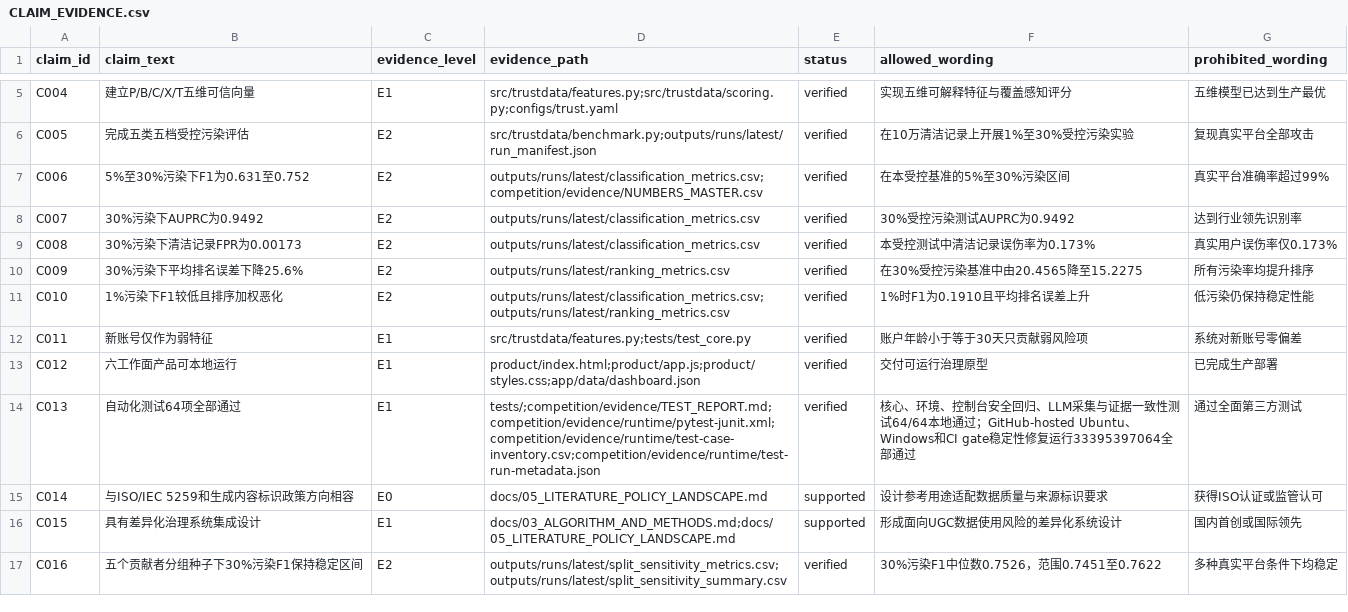
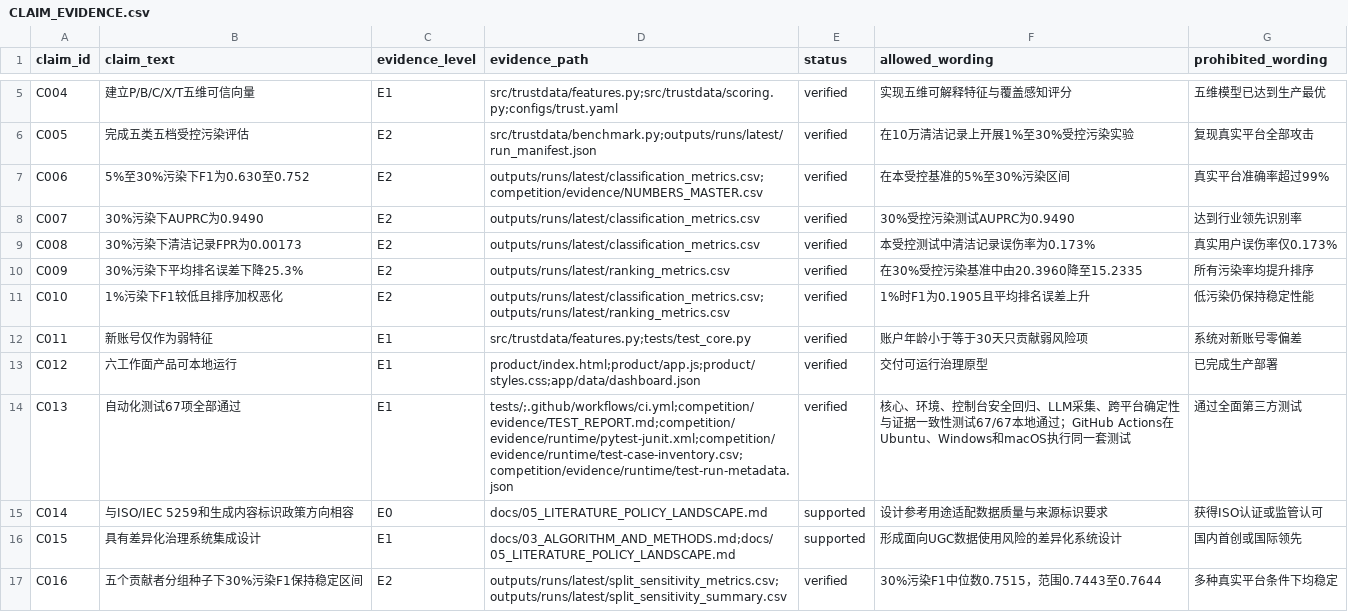
Before and after one commit to SunRunJie/Trustdata-Crowdsourced-Review-Governance, a CSV file: competition/evidence/CLAIM_EVIDENCE.csv, drawn as a sheet; only a part is shown, gaps mark what is left out.

```diff
--- a/competition/evidence/CLAIM_EVIDENCE.csv
+++ b/competition/evidence/CLAIM_EVIDENCE.csv
@@ -6,12 +6,12 @@ C004,建立P/B/C/X/T五维可信向量,E1,"src/trustdata/features.py;src/trustda
 C005,完成五类五档受控污染评估,E2,"src/trustdata/benchmark.py;outputs/runs/latest/run_manifest.json",verified,"在10万清洁记录上开展1%至30%受控污染实验","复现真实平台全部攻击"
-C006,5%至30%污染下F1为0.631至0.752,E2,"outputs/runs/latest/classification_metrics.csv;competition/evidence/NUMBERS_MASTER.csv",verified,"在本受控基准的5%至30%污染区间","真实平台准确率超过99%"
-C007,30%污染下AUPRC为0.9492,E2,"outputs/runs/latest/classification_metrics.csv",verified,"30%受控污染测试AUPRC为0.9492","达到行业领先识别率"
+C006,5%至30%污染下F1为0.630至0.752,E2,"outputs/runs/latest/classification_metrics.csv;competition/evidence/NUMBERS_MASTER.csv",verified,"在本受控基准的5%至30%污染区间","真实平台准确率超过99%"
+C007,30%污染下AUPRC为0.9490,E2,"outputs/runs/latest/classification_metrics.csv",verified,"30%受控污染测试AUPRC为0.9490","达到行业领先识别率"
 C008,30%污染下清洁记录FPR为0.00173,E2,"outputs/runs/latest/classification_metrics.csv",verified,"本受控测试中清洁记录误伤率为0.173%","真实用户误伤率仅0.173%"
-C009,30%污染下平均排名误差下降25.6%,E2,"outputs/runs/latest/ranking_metrics.csv",verified,"在30%受控污染基准中由20.4565降至15.2275","所有污染率均提升排序"
-C010,1%污染下F1较低且排序加权恶化,E2,"outputs/runs/latest/classification_metrics.csv;outputs/runs/latest/ranking_metrics.csv",verified,"1%时F1为0.1910且平均排名误差上升","低污染仍保持稳定性能"
+C009,30%污染下平均排名误差下降25.3%,E2,"outputs/runs/latest/ranking_metrics.csv",verified,"在30%受控污染基准中由20.3960降至15.2335","所有污染率均提升排序"
+C010,1%污染下F1较低且排序加权恶化,E2,"outputs/runs/latest/classification_metrics.csv;outputs/runs/latest/ranking_metrics.csv",verified,"1%时F1为0.1905且平均排名误差上升","低污染仍保持稳定性能"
 C011,新账号仅作为弱特征,E1,"src/trustdata/features.py;tests/test_core.py",verified,"账户年龄小于等于30天只贡献弱风险项","系统对新账号零偏差"
 C012,六工作面产品可本地运行,E1,"product/index.html;product/app.js;product/styles.css;app/data/dashboard.json",verified,"交付可运行治理原型","已完成生产部署"
-C013,自动化测试64项全部通过,E1,"tests/;competition/evidence/TEST_REPORT.md;competition/evidence/runtime/pytest-junit.xml;competition/evidence/runtime/test-case-inventory.csv;competition/evidence/runtime/test-run-metadata.json",verified,"核心、环境、控制台安全回归、LLM采集与证据一致性测试64/64本地通过；GitHub-hosted Ubuntu、Windows和CI gate稳定性修复运行33395397064全部通过","通过全面第三方测试"
+C013,自动化测试67项全部通过,E1,"tests/;.github/workflows/ci.yml;competition/evidence/TEST_REPORT.md;competition/evidence/runtime/pytest-junit.xml;competition/evidence/runtime/test-case-inventory.csv;competition/evidence/runtime/test-run-metadata.json",verified,"核心、环境、控制台安全回归、LLM采集、跨平台确定性与证据一致性测试67/67本地通过；GitHub Actions在Ubuntu、Windows和macOS执行同一套测试","通过全面第三方测试"
 C014,与ISO/IEC 5259和生成内容标识政策方向相容,E0,"docs/05_LITERATURE_POLICY_LANDSCAPE.md",supported,"设计参考用途适配数据质量与来源标识要求","获得ISO认证或监管认可"
 C015,具有差异化治理系统集成设计,E1,"docs/03_ALGORITHM_AND_METHODS.md;docs/05_LITERATURE_POLICY_LANDSCAPE.md",supported,"形成面向UGC数据使用风险的差异化系统设计","国内首创或国际领先"
-C016,五个贡献者分组种子下30%污染F1保持稳定区间,E2,"outputs/runs/latest/split_sensitivity_metrics.csv;outputs/runs/latest/split_sensitivity_summary.csv",verified,"30%污染F1中位数0.7526，范围0.7451至0.7622","多种真实平台条件下均稳定"
+C016,五个贡献者分组种子下30%污染F1保持稳定区间,E2,"outputs/runs/latest/split_sensitivity_metrics.csv;outputs/runs/latest/split_sensitivity_summary.csv",verified,"30%污染F1中位数0.7515，范围0.7443至0.7644","多种真实平台条件下均稳定"
```
Also changed, not shown: competition/evidence/results/ablation_metrics.csv, competition/evidence/results/audit_trail.csv, 34 other files.
